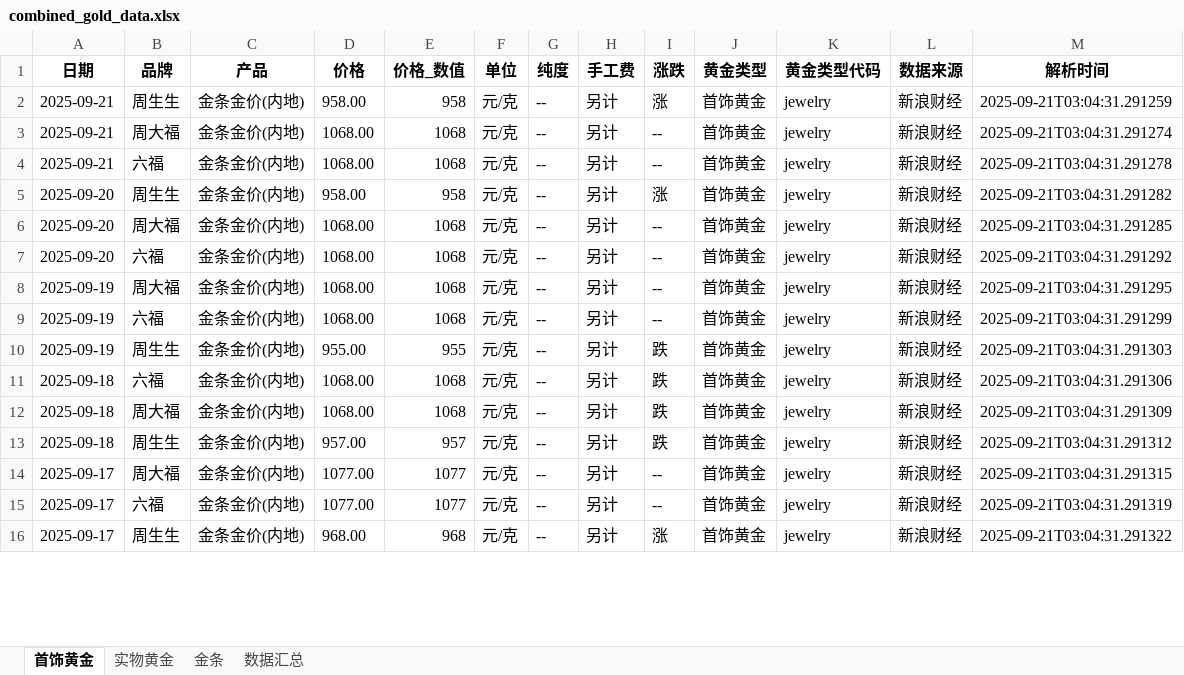
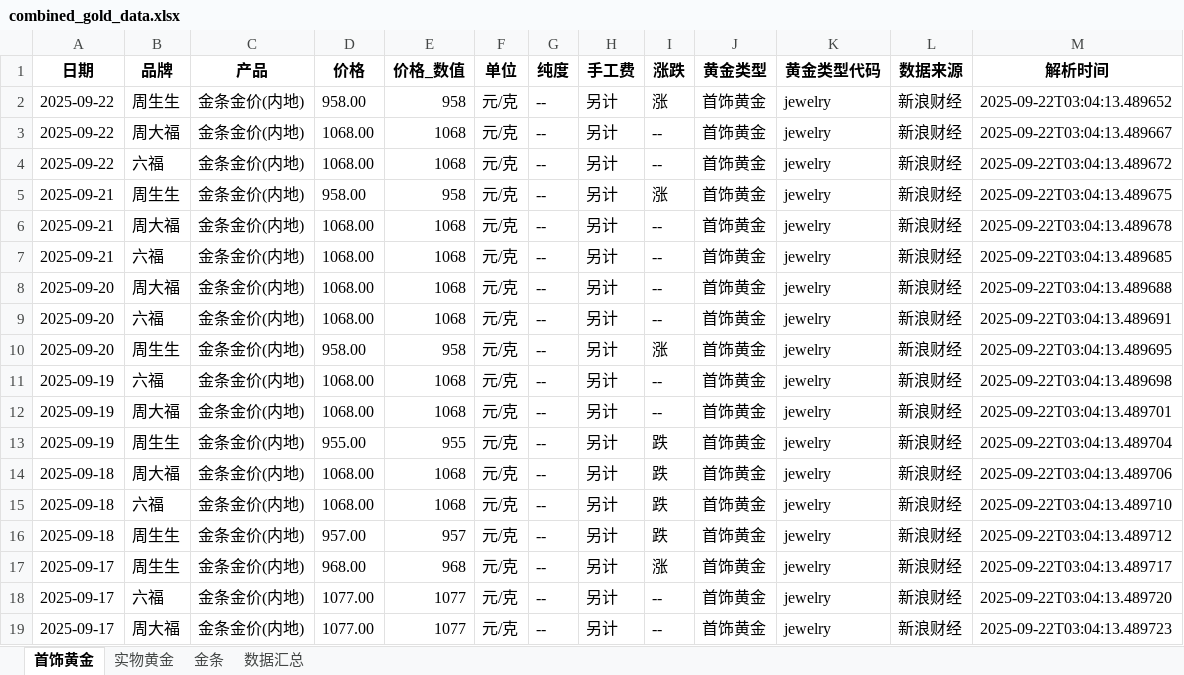
Before and after one commit to chengazhen/python-gold, an Excel workbook: combined_gold_data.xlsx, sheet 首饰黄金, drawn as a sheet; only a part is shown; values as stored, in another font and other column widths than the file's, no borders; removed rows and columns are numbered as before the commit, all else as after; the diff covers the shown part only; the diff names each change by its address in the sheet, - before the commit and + after, or states it on an @@ line.

```diff
--- a/combined_gold_data.xlsx (sheet 首饰黄金)
+++ b/combined_gold_data.xlsx (sheet 首饰黄金)
+row 2: 2025-09-22 | 周生生 | 金条金价(内地) | 958.00 | 958 | 元/克 | -- | 另计 | 涨 | 首饰黄金 | jewelry | 新浪财经 | 2025-09-22T03:04:13.489652
+row 3: 2025-09-22 | 周大福 | 金条金价(内地) | 1068.00 | 1068 | 元/克 | -- | 另计 | -- | 首饰黄金 | jewelry | 新浪财经 | 2025-09-22T03:04:13.489667
+row 4: 2025-09-22 | 六福 | 金条金价(内地) | 1068.00 | 1068 | 元/克 | -- | 另计 | -- | 首饰黄金 | jewelry | 新浪财经 | 2025-09-22T03:04:13.489672
-M5 (解析时间): 2025-09-21T03:04:31.291259
+M5 (解析时间): 2025-09-22T03:04:13.489675
-M6 (解析时间): 2025-09-21T03:04:31.291274
+M6 (解析时间): 2025-09-22T03:04:13.489678
-M7 (解析时间): 2025-09-21T03:04:31.291278
+M7 (解析时间): 2025-09-22T03:04:13.489685
-row 5: 2025-09-20 | 周生生 | 金条金价(内地) | 958.00 | 958 | 元/克 | -- | 另计 | 涨 | 首饰黄金 | jewelry | 新浪财经 | 2025-09-21T03:04:31.291282
-M8 (解析时间): 2025-09-21T03:04:31.291285
+M8 (解析时间): 2025-09-22T03:04:13.489688
-M9 (解析时间): 2025-09-21T03:04:31.291292
+M9 (解析时间): 2025-09-22T03:04:13.489691
+row 10: 2025-09-20 | 周生生 | 金条金价(内地) | 958.00 | 958 | 元/克 | -- | 另计 | 涨 | 首饰黄金 | jewelry | 新浪财经 | 2025-09-22T03:04:13.489695
-B11 (品牌): 周大福
+B11 (品牌): 六福
-M11 (解析时间): 2025-09-21T03:04:31.291295
+M11 (解析时间): 2025-09-22T03:04:13.489698
-B12 (品牌): 六福
+B12 (品牌): 周大福
-M12 (解析时间): 2025-09-21T03:04:31.291299
+M12 (解析时间): 2025-09-22T03:04:13.489701
-M13 (解析时间): 2025-09-21T03:04:31.291303
+M13 (解析时间): 2025-09-22T03:04:13.489704
-B14 (品牌): 六福
+B14 (品牌): 周大福
-M14 (解析时间): 2025-09-21T03:04:31.291306
+M14 (解析时间): 2025-09-22T03:04:13.489706
-B15 (品牌): 周大福
+B15 (品牌): 六福
-M15 (解析时间): 2025-09-21T03:04:31.291309
+M15 (解析时间): 2025-09-22T03:04:13.489710
-M16 (解析时间): 2025-09-21T03:04:31.291312
+M16 (解析时间): 2025-09-22T03:04:13.489712
-B17 (品牌): 周大福
+B17 (品牌): 周生生
-D17 (价格): 1077.00
+D17 (价格): 968.00
-E17 (价格_数值): 1077
+E17 (价格_数值): 968
-I17 (涨跌): --
+I17 (涨跌): 涨
-M17 (解析时间): 2025-09-21T03:04:31.291315
+M17 (解析时间): 2025-09-22T03:04:13.489717
-M18 (解析时间): 2025-09-21T03:04:31.291319
+M18 (解析时间): 2025-09-22T03:04:13.489720
-B19 (品牌): 周生生
+B19 (品牌): 周大福
-D19 (价格): 968.00
+D19 (价格): 1077.00
-E19 (价格_数值): 968
+E19 (价格_数值): 1077
-I19 (涨跌): 涨
+I19 (涨跌): --
-M19 (解析时间): 2025-09-21T03:04:31.291322
+M19 (解析时间): 2025-09-22T03:04:13.489723
```
Also changed, not shown: 3 added rows, 6 removed rows and 52 edited cells elsewhere in this sheet, sheet 实物黄金, sheet 金条, sheet 数据汇总, gold_bar_latest.xlsx, jewelry_gold_latest.xlsx, 11 other files.
